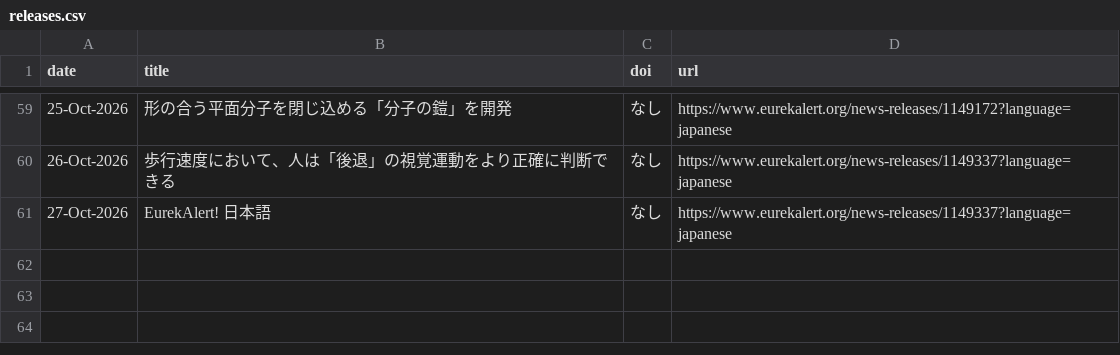
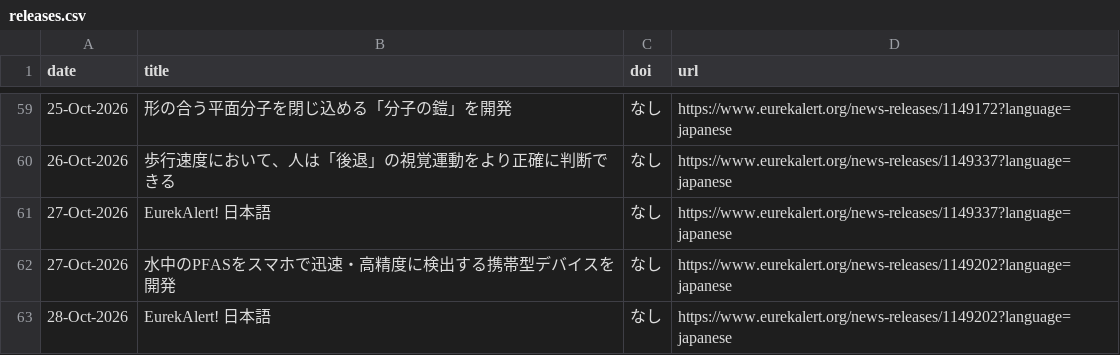
Before and after one commit to k2taro/eulekalert-clawl, a CSV file: releases.csv, drawn as a sheet; only a part is shown, gaps mark what is left out.

```diff
--- a/releases.csv
+++ b/releases.csv
@@ -61 +61,3 @@ date,title,doi,url
 27-Oct-2026,EurekAlert! 日本語,なし,https://www.eurekalert.org/news-releases/1149337?language=japanese
+27-Oct-2026,水中のPFASをスマホで迅速・高精度に検出する携帯型デバイスを開発,なし,https://www.eurekalert.org/news-releases/1149202?language=japanese
+28-Oct-2026,EurekAlert! 日本語,なし,https://www.eurekalert.org/news-releases/1149202?language=japanese
```
